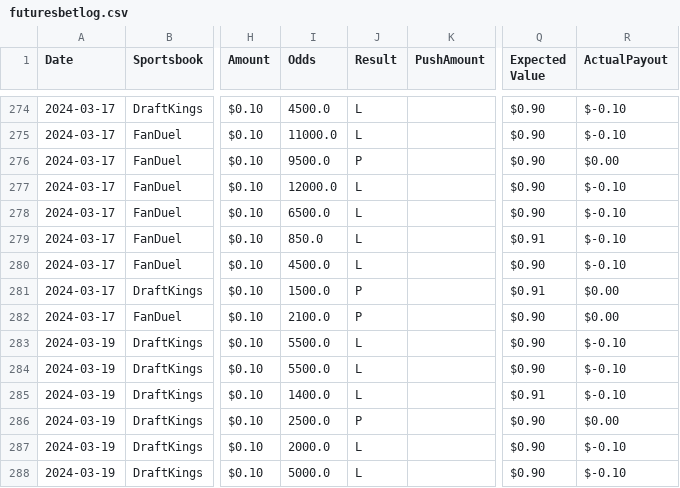
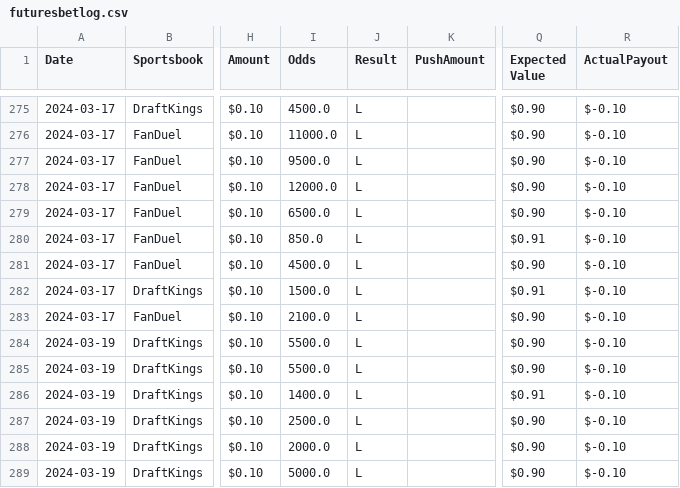
Before and after one commit to muneer78/betlog, a CSV file: futuresbetlog.csv, drawn as a sheet; only a part is shown, gaps mark what is left out; addresses are those after the commit; the diff covers the shown part only; the diff names each change by its address in the sheet, - before the commit and + after, or states it on an @@ line.

```diff
--- a/futuresbetlog.csv
+++ b/futuresbetlog.csv
-J277 (Result): P
+J277 (Result): L
-R277 (ActualPayout): $0.00
+R277 (ActualPayout): $-0.10
-J282:J283 (Result): P
+J282:J283 (Result): L
-R282:R283 (ActualPayout): $0.00
+R282:R283 (ActualPayout): $-0.10
-J287 (Result): P
+J287 (Result): L
-R287 (ActualPayout): $0.00
+R287 (ActualPayout): $-0.10
```
Also changed, not shown: 3 added rows and 43 edited cells elsewhere in this file, betbuilddata.csv, futures.csv, 3 other files.
